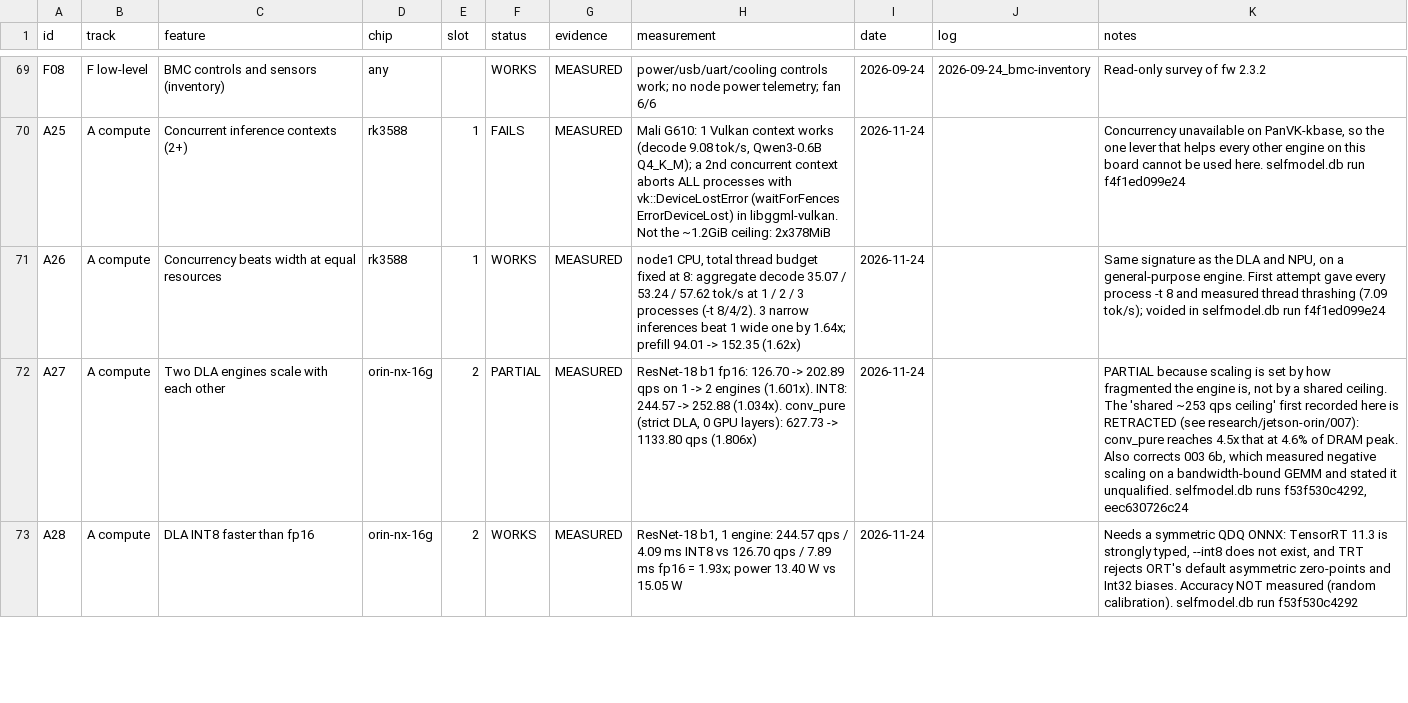
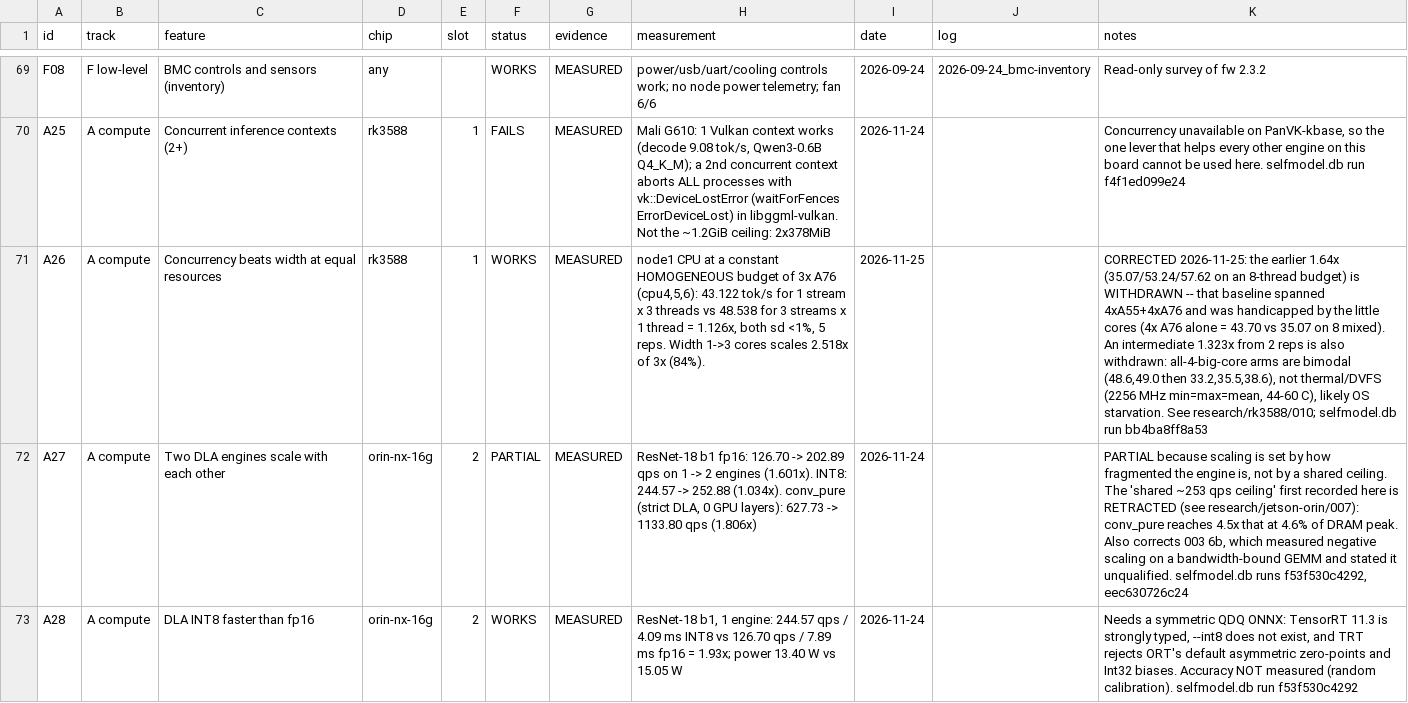
Before and after one commit to Hi5808/turing-pi-2-5-cluster, a CSV file: capability-matrix/data/capabilities.csv, drawn as a sheet; only a part is shown, gaps mark what is left out; the diff covers the shown part only; the diff names each change by its address in the sheet, - before the commit and + after, or states it on an @@ line.

```diff
--- a/capability-matrix/data/capabilities.csv
+++ b/capability-matrix/data/capabilities.csv
-H71 (measurement): node1 CPU, total thread budget fixed at 8: aggregate decode 35.07 / 53.24 / 57.62 tok/s at 1 / 2 / 3 processes (-t 8/4/2). 3 narrow inferences beat 1 wide one by 1.64x; prefill 94.01 -> 152.35 (1.62x)
+H71 (measurement): node1 CPU at a constant HOMOGENEOUS budget of 3x A76 (cpu4,5,6): 43.122 tok/s for 1 stream x 3 threads vs 48.538 for 3 streams x 1 thread = 1.126x, both sd <1%, 5 reps. Width 1->3 cores scales 2.518x of 3x (84%).
-I71 (date): 2026-11-24
+I71 (date): 2026-11-25
-K71 (notes): Same signature as the DLA and NPU, on a general-purpose engine. First attempt gave every process -t 8 and measured thread thrashing (7.09 tok/s); voided in selfmodel.db run f4f1ed099e24
+K71 (notes): CORRECTED 2026-11-25: the earlier 1.64x (35.07/53.24/57.62 on an 8-thread budget) is WITHDRAWN -- that baseline spanned 4xA55+4xA76 and was handicapped by the little cores (4x A76 alone = 43.70 vs 35.07 on 8 mixed). An intermediate 1.323x from 2 reps is also withdrawn: all-4-big-core arms are bimodal (48.6,49.0 then 33.2,35.5,38.6), not thermal/DVFS (2256 MHz min=max=mean, 44-60 C), likely OS starvation. See research/rk3588/010; selfmodel.db run bb4ba8ff8a53
```
Also changed, not shown: 1 added row elsewhere in this file, 4 other files.
